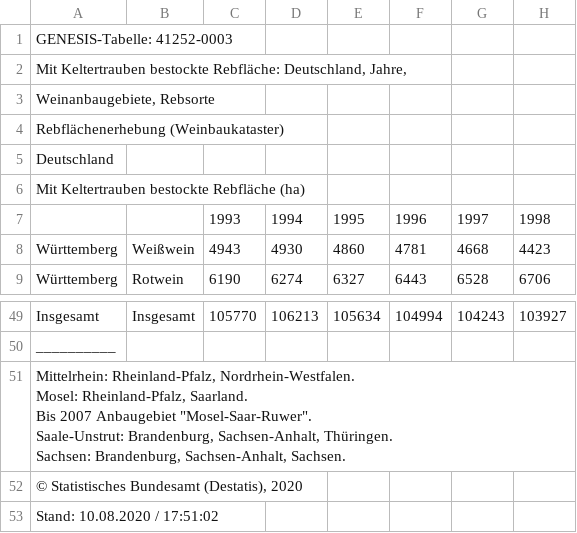
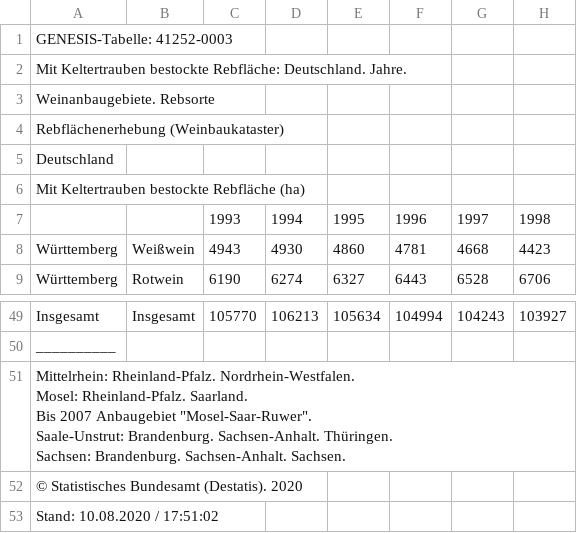
Before and after one commit to AndreaWiel/abgabe, a CSV file: WineTime/csv_Datensaetze/Wein/Rebflaechen_Anbaugebiete_Jahr_Rebsorte.csv, drawn as a sheet; only a part is shown, gaps mark what is left out; ↵ is a line break in a cell; the diff names each change by its address in the sheet, - before the commit and + after, or states it on an @@ line.

```diff
--- a/WineTime/csv_Datensaetze/Wein/Rebflaechen_Anbaugebiete_Jahr_Rebsorte.csv
+++ b/WineTime/csv_Datensaetze/Wein/Rebflaechen_Anbaugebiete_Jahr_Rebsorte.csv
-A2: …bestockte Rebfläche: Deutschland, Jahre,
+A2: …bestockte Rebfläche: Deutschland. Jahre.
-A3: Weinanbaugebiete, Rebsorte
+A3: Weinanbaugebiete. Rebsorte
-A51: Mittelrhein: Rheinland-Pfalz, Nordrhein-Westfalen. ↵ Mosel: Rheinland-Pfalz, Saarland. ↵ Bis 2007 Anbaugebiet "Mosel-Saar-Ruwer". ↵ Saale-Unstrut: Brandenburg, Sachsen-Anhalt, Thüringen. ↵ Sachsen: Brandenburg, Sachsen-Anhalt, Sachsen.
+A51: Mittelrhein: Rheinland-Pfalz. Nordrhein-Westfalen. ↵ Mosel: Rheinland-Pfalz. Saarland. ↵ Bis 2007 Anbaugebiet "Mosel-Saar-Ruwer". ↵ Saale-Unstrut: Brandenburg. Sachsen-Anhalt. Thüringen. ↵ Sachsen: Brandenburg. Sachsen-Anhalt. Sachsen.
-A52: © Statistisches Bundesamt (Destatis), 2020
+A52: © Statistisches Bundesamt (Destatis). 2020
```
Also changed, not shown: WineTime/csv_Datensaetze/Wein/Weinbestaende_Bundeslaender_Jahre_Rebsorte.csv, WineTime/csv_Datensaetze/Wein/Weinproduktion_Bundeslaender_Jahre_Rebsorte.csv, 1 other file.
